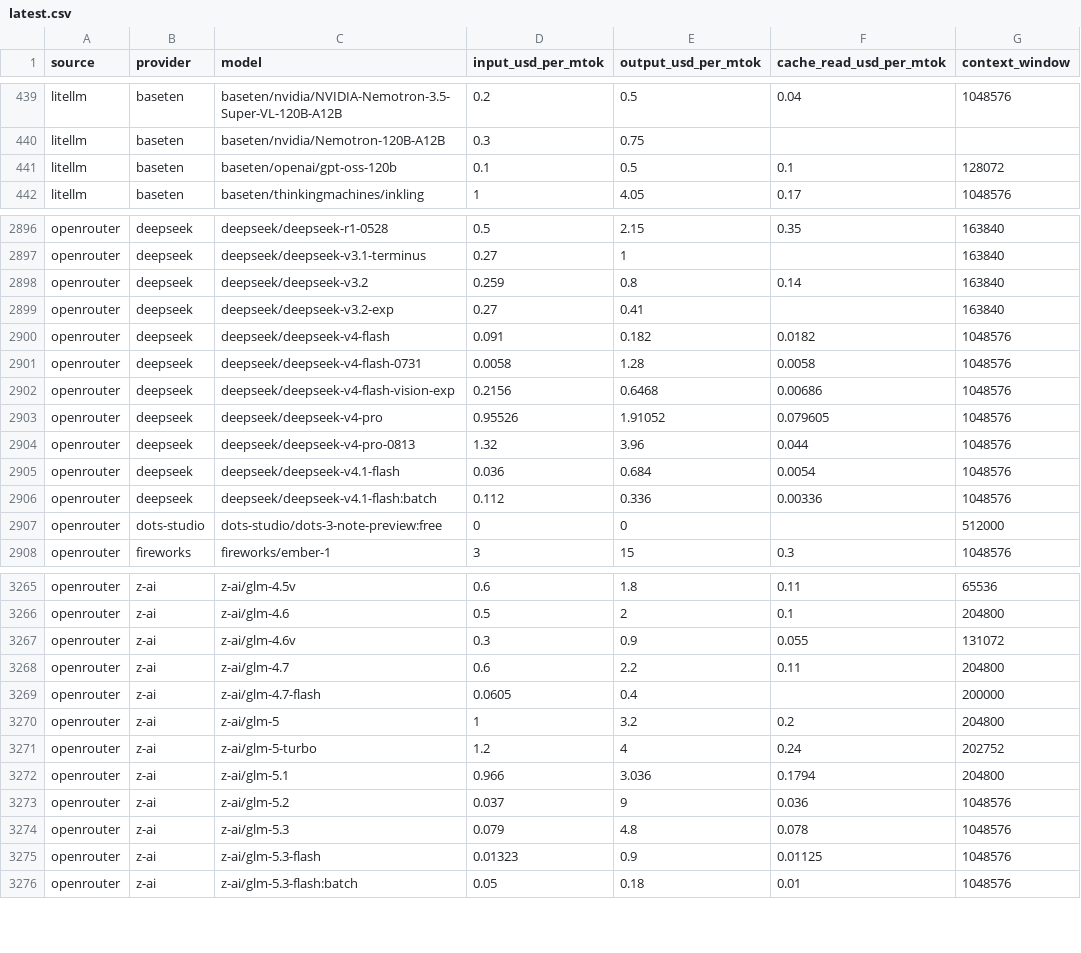
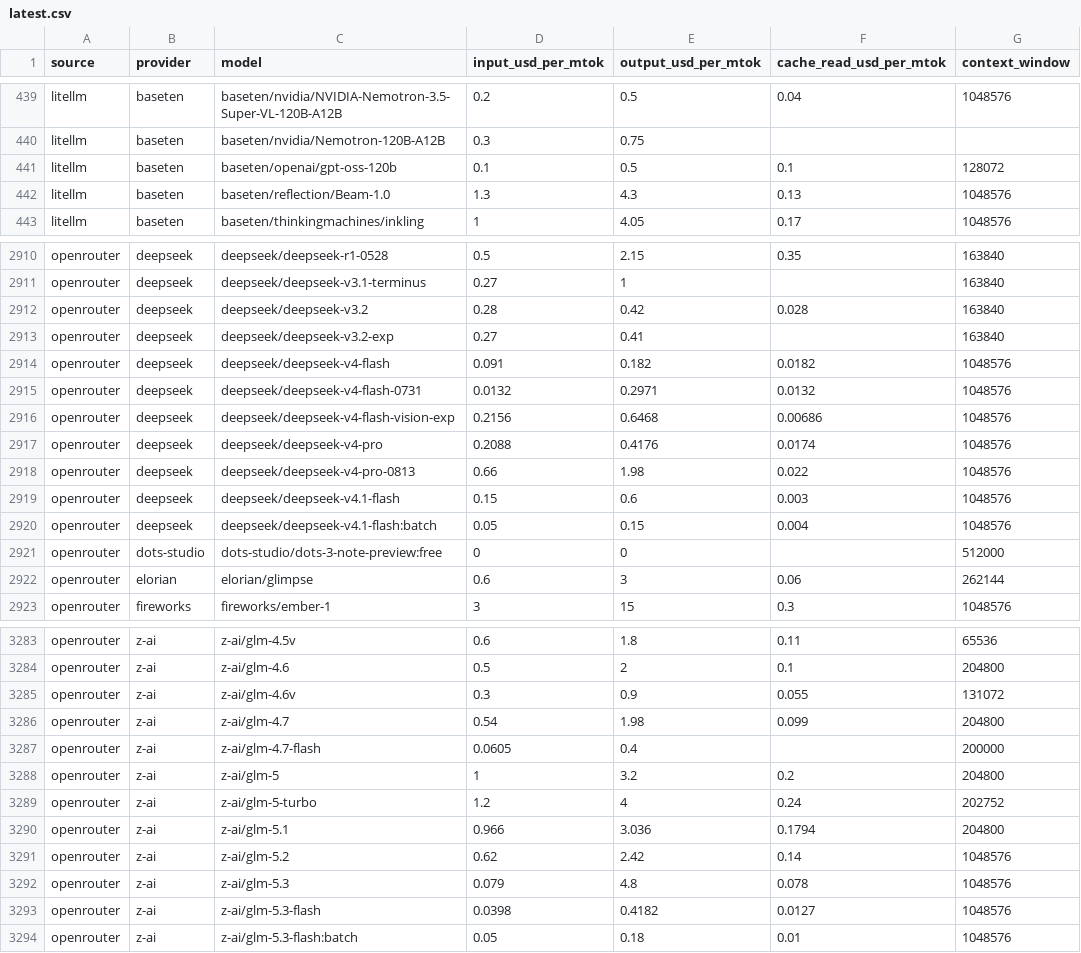
Before and after one commit to sophie-nguyenthuthuy/llm-pricing-history, a CSV file: data/latest.csv, drawn as a sheet; only a part is shown, gaps mark what is left out; the diff covers the shown part only.

```diff
--- a/data/latest.csv
+++ b/data/latest.csv
@@ -441,2 +441,3 @@ litellm,baseten,baseten/nvidia/Nemotron-120B-A12B,0.3,0.75,,
 litellm,baseten,baseten/openai/gpt-oss-120b,0.1,0.5,0.1,128072
+litellm,baseten,baseten/reflection/Beam-1.0,1.3,4.3,0.13,1048576
 litellm,baseten,baseten/thinkingmachines/inkling,1,4.05,0.17,1048576
@@ -2897,12 +2911,13 @@ openrouter,deepseek,deepseek/deepseek-r1-0528,0.5,2.15,0.35,163840
 openrouter,deepseek,deepseek/deepseek-v3.1-terminus,0.27,1,,163840
-openrouter,deepseek,deepseek/deepseek-v3.2,0.259,0.8,0.14,163840
+openrouter,deepseek,deepseek/deepseek-v3.2,0.28,0.42,0.028,163840
 openrouter,deepseek,deepseek/deepseek-v3.2-exp,0.27,0.41,,163840
 openrouter,deepseek,deepseek/deepseek-v4-flash,0.091,0.182,0.0182,1048576
-openrouter,deepseek,deepseek/deepseek-v4-flash-0731,0.0058,1.28,0.0058,1048576
+openrouter,deepseek,deepseek/deepseek-v4-flash-0731,0.0132,0.2971,0.0132,1048576
 openrouter,deepseek,deepseek/deepseek-v4-flash-vision-exp,0.2156,0.6468,0.00686,1048576
-openrouter,deepseek,deepseek/deepseek-v4-pro,0.95526,1.91052,0.079605,1048576
-openrouter,deepseek,deepseek/deepseek-v4-pro-0813,1.32,3.96,0.044,1048576
-openrouter,deepseek,deepseek/deepseek-v4.1-flash,0.036,0.684,0.0054,1048576
-openrouter,deepseek,deepseek/deepseek-v4.1-flash:batch,0.112,0.336,0.00336,1048576
+openrouter,deepseek,deepseek/deepseek-v4-pro,0.2088,0.4176,0.0174,1048576
+openrouter,deepseek,deepseek/deepseek-v4-pro-0813,0.66,1.98,0.022,1048576
+openrouter,deepseek,deepseek/deepseek-v4.1-flash,0.15,0.6,0.003,1048576
+openrouter,deepseek,deepseek/deepseek-v4.1-flash:batch,0.05,0.15,0.004,1048576
 openrouter,dots-studio,dots-studio/dots-3-note-preview:free,0,0,,512000
+openrouter,elorian,elorian/glimpse,0.6,3,0.06,262144
 openrouter,fireworks,fireworks/ember-1,3,15,0.3,1048576
@@ -3267,3 +3285,3 @@ openrouter,z-ai,z-ai/glm-4.6,0.5,2,0.1,204800
 openrouter,z-ai,z-ai/glm-4.6v,0.3,0.9,0.055,131072
-openrouter,z-ai,z-ai/glm-4.7,0.6,2.2,0.11,204800
+openrouter,z-ai,z-ai/glm-4.7,0.54,1.98,0.099,204800
 openrouter,z-ai,z-ai/glm-4.7-flash,0.0605,0.4,,200000
@@ -3272,5 +3290,5 @@ openrouter,z-ai,z-ai/glm-5-turbo,1.2,4,0.24,202752
 openrouter,z-ai,z-ai/glm-5.1,0.966,3.036,0.1794,204800
-openrouter,z-ai,z-ai/glm-5.2,0.037,9,0.036,1048576
+openrouter,z-ai,z-ai/glm-5.2,0.62,2.42,0.14,1048576
 openrouter,z-ai,z-ai/glm-5.3,0.079,4.8,0.078,1048576
-openrouter,z-ai,z-ai/glm-5.3-flash,0.01323,0.9,0.01125,1048576
+openrouter,z-ai,z-ai/glm-5.3-flash,0.0398,0.4182,0.0127,1048576
 openrouter,z-ai,z-ai/glm-5.3-flash:batch,0.05,0.18,0.01,1048576
```
Also changed, not shown: 16 added rows and 32 edited cells elsewhere in this file, 1 other file.
